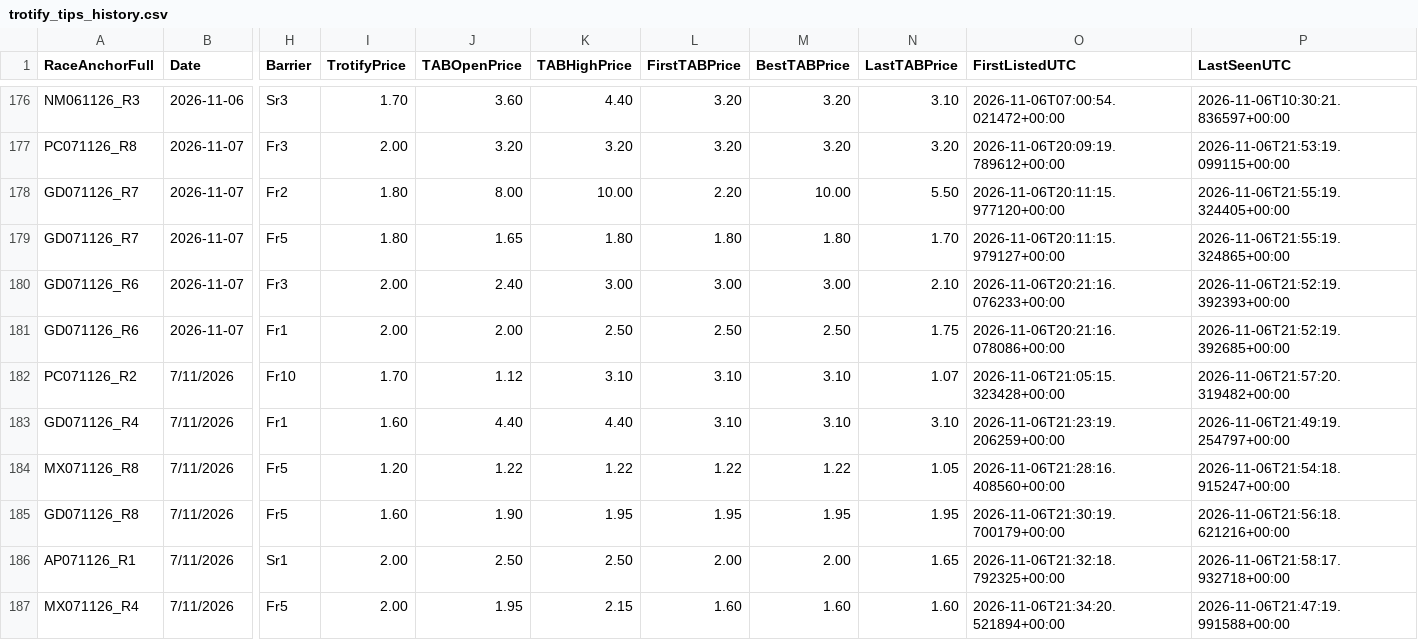
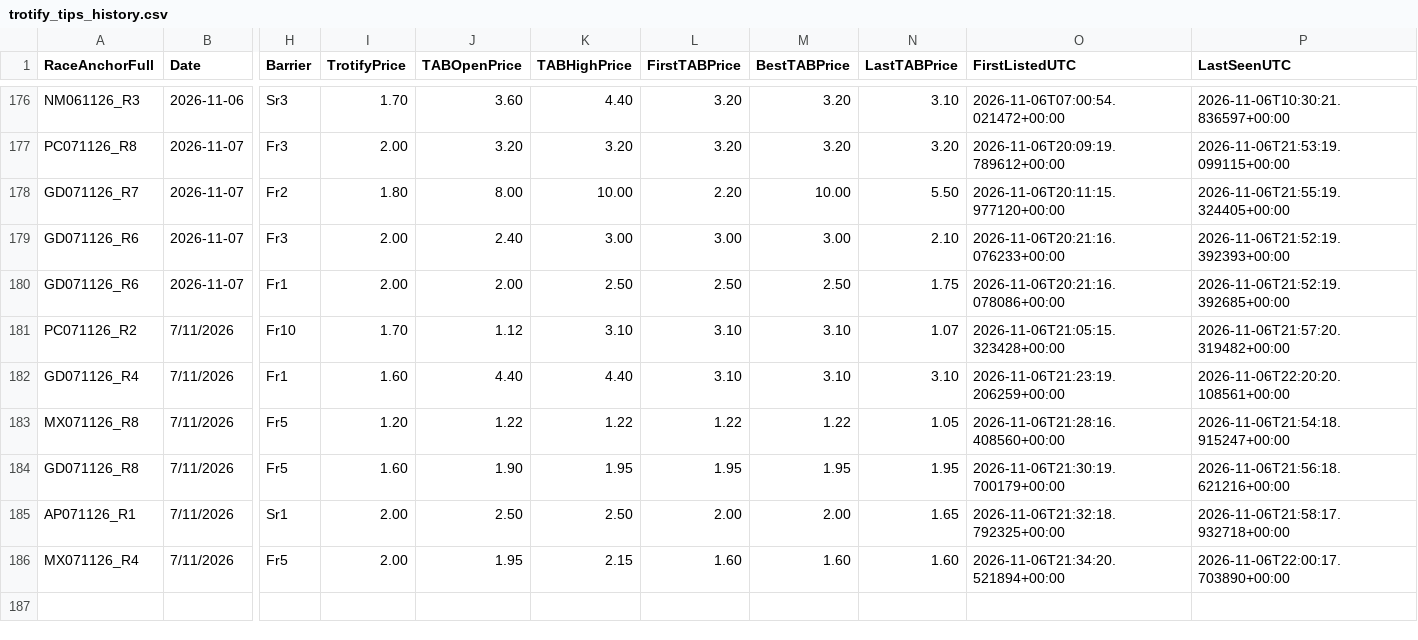
Before and after one commit to harnessapp/Trotify, a CSV file: trotify_tips_history.csv, drawn as a sheet; only a part is shown, gaps mark what is left out; removed rows and columns are numbered as before the commit, all else as after; rows hold the shown columns only; the diff names each change by its address in the sheet, - before the commit and + after, or states it on an @@ line.

```diff
--- a/trotify_tips_history.csv
+++ b/trotify_tips_history.csv
-row 179: GD071126_R7 | 2026-11-07 | Fr5 | 1.80 | 1.65 | 1.80 | 1.80 | 1.80 | 1.70 | 2026-11-06T20:11:15.979127+00:00 | 2026-11-06T21:55:19.324865+00:00
-P182 (LastSeenUTC): 2026-11-06T21:49:19.254797+00:00
+P182 (LastSeenUTC): 2026-11-06T22:20:20.108561+00:00
-P186 (LastSeenUTC): 2026-11-06T21:47:19.991588+00:00
+P186 (LastSeenUTC): 2026-11-06T22:00:17.703890+00:00
```
Also changed, not shown: live_results_today.csv, tab_dividends.csv, 2 other files.
